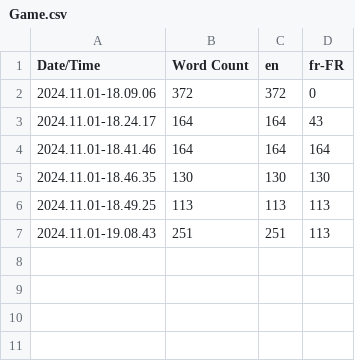
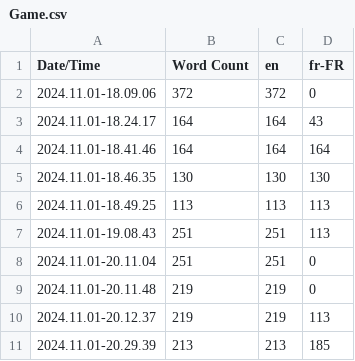
Before and after one commit to Quantum-Leap-Game-Studios/Laseroban, a CSV file: Content/Localization/Game/Game.csv, drawn as a sheet; the diff names each change by its address in the sheet, - before the commit and + after, or states it on an @@ line.

Commit message:
Add buttons icons and localizations

```diff
--- a/Content/Localization/Game/Game.csv
+++ b/Content/Localization/Game/Game.csv
+row 8: 2024.11.01-20.11.04 | 251 | 251 | 0
+row 9: 2024.11.01-20.11.48 | 219 | 219 | 0
+row 10: 2024.11.01-20.12.37 | 219 | 219 | 113
+row 11: 2024.11.01-20.29.39 | 213 | 213 | 185
```
Also changed, not shown: 20 other files.
